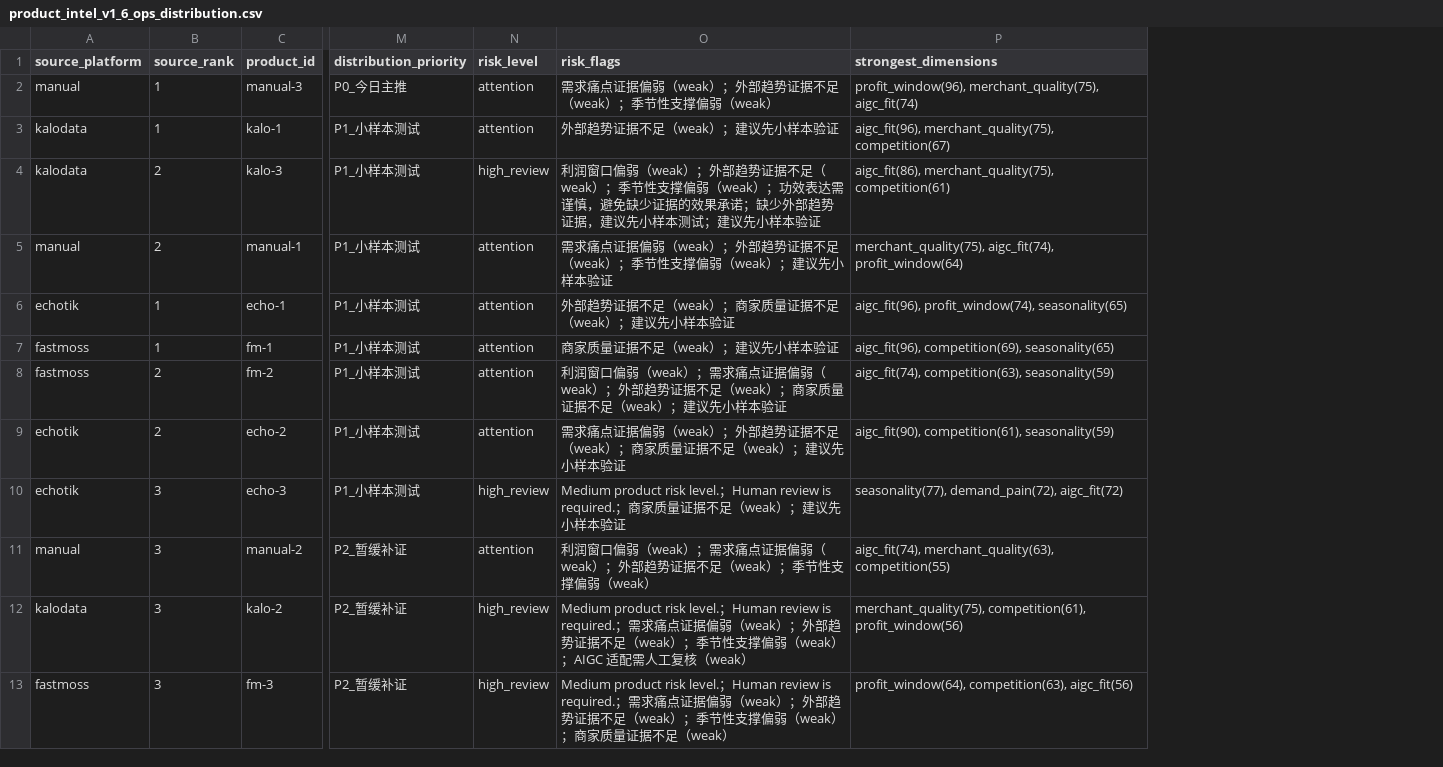
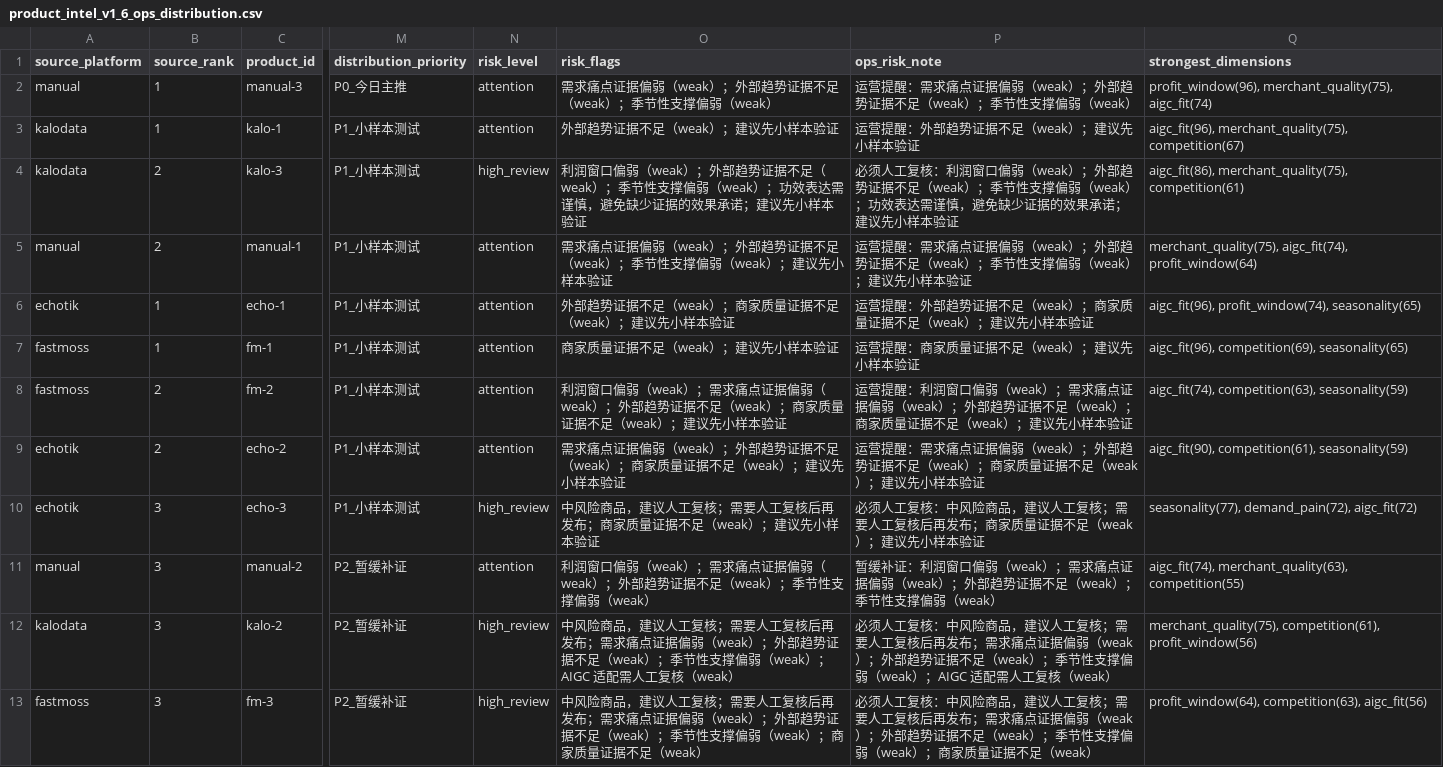
Before and after one commit to michaelxyl1993-a11y/openclaw, a CSV file: product_intel/output_ops_summary/product_intel_v1_6_ops_distribution.csv, drawn as a sheet; only a part is shown, gaps mark what is left out; the diff names each change by its address in the sheet, - before the commit and + after, or states it on an @@ line.

Commit message:
fix(product-intel): normalize risk display copy for v1.6.1

```diff
--- a/product_intel/output_ops_summary/product_intel_v1_6_ops_distribution.csv
+++ b/product_intel/output_ops_summary/product_intel_v1_6_ops_distribution.csv
+column P (ops_risk_note), rows 2-13: 运营提醒：需求痛点证据偏弱（weak）；外部趋势证据不足（weak）；季节性支撑偏弱（weak） | 运营提醒：外部趋势证据不足（weak）；建议先小样本验证 | 必须人工复核：利润窗口偏弱（weak）；外部趋势证据不足（weak）；季节性支撑偏弱（weak）；功效表达需谨慎，避免缺少证据的效果承诺；建议先小样本验证 | 运营提醒：需求痛点证据偏弱（weak）；外部趋势证据不足（weak）；季节性支撑偏弱（weak）；建议先小样本验证 | 运营提醒：外部趋势证据不足（weak）；商家质量证据不足（weak）；建议先小样本验证 | 运营提醒：商家质量证据不足（weak）；建议先小样本验证 | 运营提醒：利润窗口偏弱（weak）；需求痛点证据偏弱（weak）；外部趋势证据不足（weak）；商家质量证据不足（weak）；建议先小样本验证 | 运营提醒：需求痛点证据偏弱（weak）；外部趋势证据不足（weak）；商家质量证据不足（weak）；建议先小样本验证 | 必须人工复核：中风险商品，建议人工复核；需要人工复核后再发布；商家质量证据不足（weak）；建议先小样本验证 | 暂缓补证：利润窗口偏弱（weak）；需求痛点证据偏弱（weak）；外部趋势证据不足（weak）；季节性支撑偏弱（weak） | 必须人工复核：中风险商品，建议人工复核；需要人工复核后再发布；需求痛点证据偏弱（weak）；外部趋势证据不足（weak）；季节性支撑偏弱（weak）；AIGC 适配需人工复核（weak） | 必须人工复核：中风险商品，建议人工复核；需要人工复核后再发布；需求痛点证据偏弱（weak）；外部趋势证据不足（weak）；季节性支撑偏弱（weak）；商家质量证据不足（weak）
-O4 (risk_flags): …果承诺；缺少外部趋势证据，建议先小样本测试；建议先小…
+O4 (risk_flags): …果承诺；建议先小…
-O10 (risk_flags): Medium product risk level.；Human review is required.；商…
+O10 (risk_flags): 中风险商品，建议人工复核；需要人工复核后再发布；商…
-O12 (risk_flags): Medium product risk level.；Human review is required.；需求痛…
+O12 (risk_flags): 中风险商品，建议人工复核；需要人工复核后再发布；需求痛…
-O13 (risk_flags): Medium product risk level.；Human review is required.；需求痛…
+O13 (risk_flags): 中风险商品，建议人工复核；需要人工复核后再发布；需求痛…
```
Also changed, not shown: product_intel/output_fastmoss/product_intel_decision_table.csv, product_intel/output_manual/product_intel_decision_table.csv, 16 other files.
